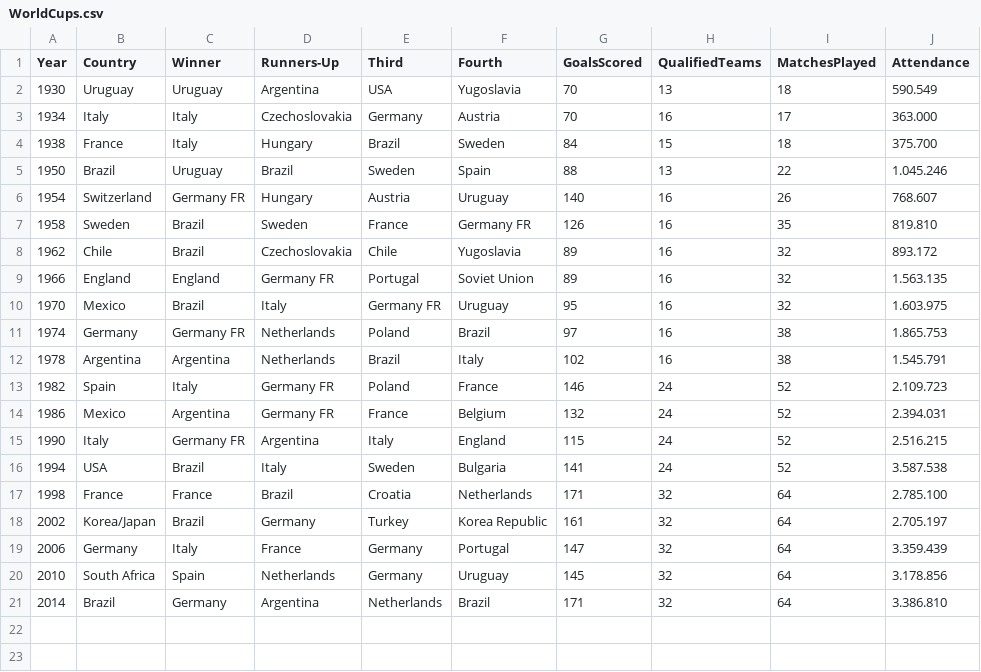
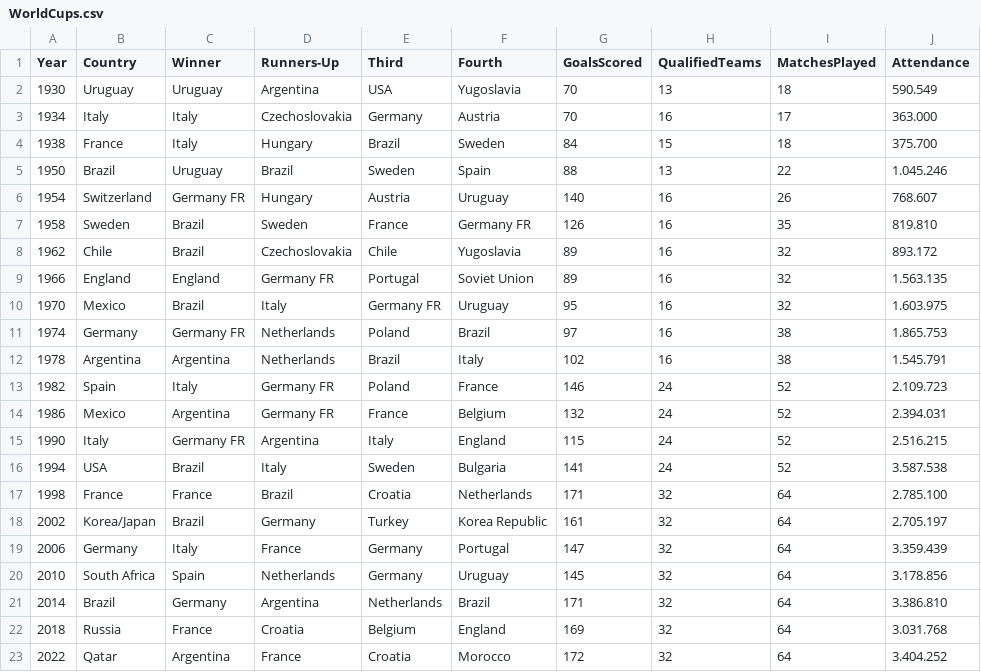
Before and after one commit to guinnoronha/python-worldcup-analytics, a CSV file: data/raw/WorldCups.csv, drawn as a sheet; the diff names each change by its address in the sheet, - before the commit and + after, or states it on an @@ line.

Commit message:
Update WorldCups.csv file until 2022 worldcup

```diff
--- a/data/raw/WorldCups.csv
+++ b/data/raw/WorldCups.csv
+row 22: 2018 | Russia | France | Croatia | Belgium | England | 169 | 32 | 64 | 3.031.768
+row 23: 2022 | Qatar | Argentina | France | Croatia | Morocco | 172 | 32 | 64 | 3.404.252
```
